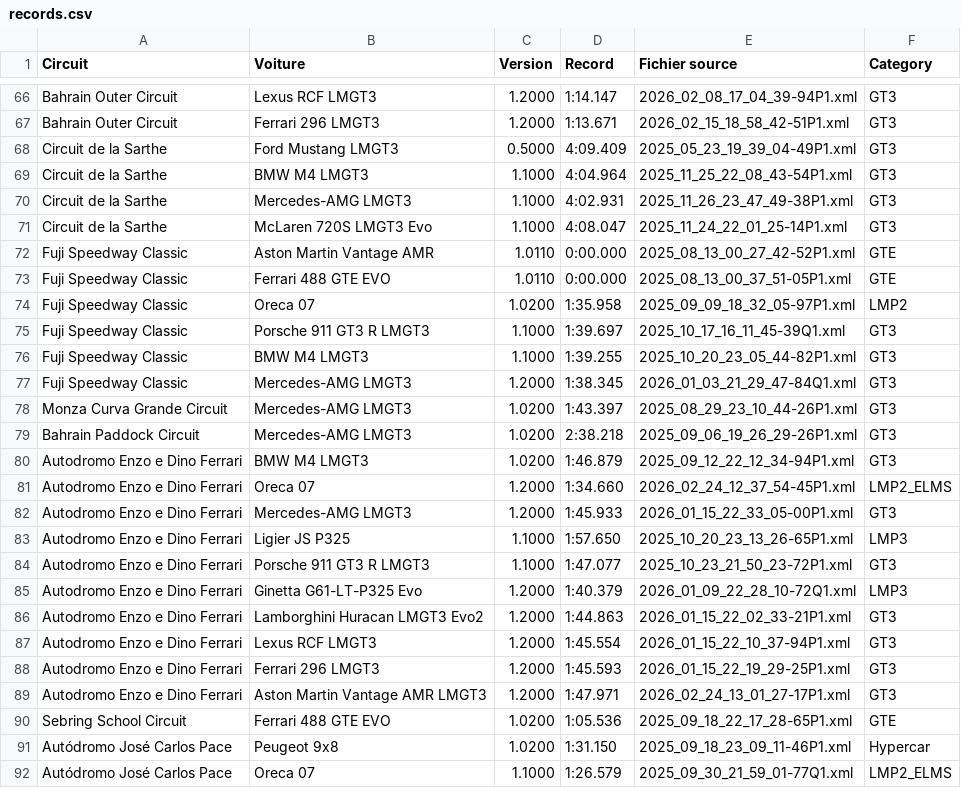
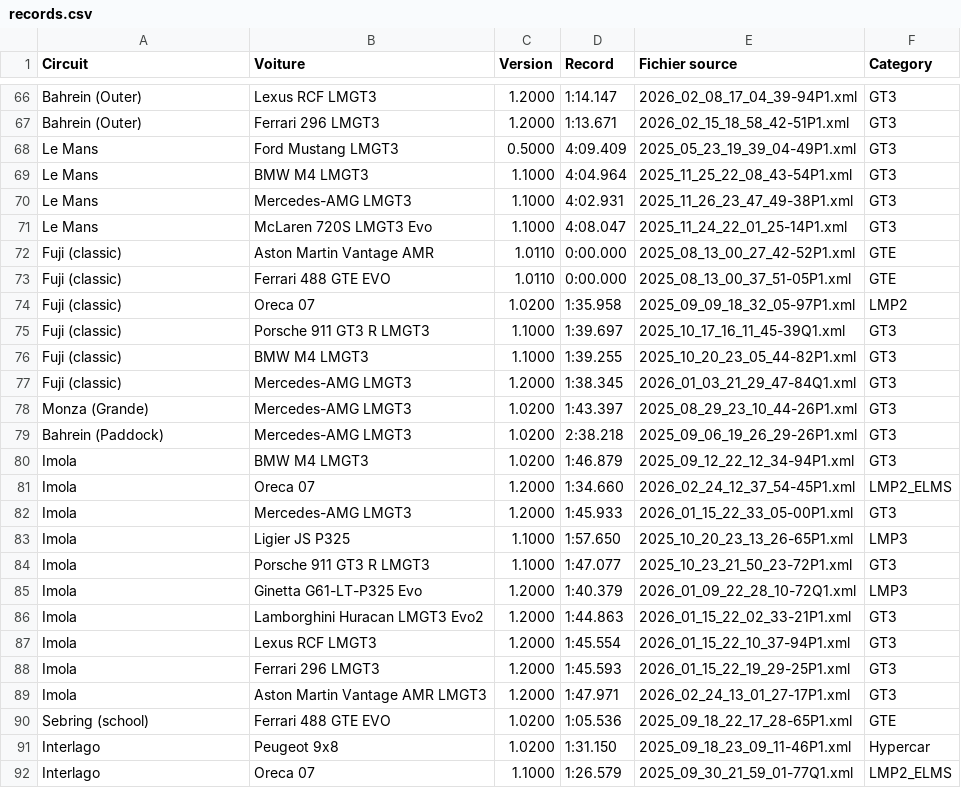
Before and after one commit to f1destatistiques-dotcom/LMU-stats, a CSV file: records.csv, drawn as a sheet; only a part is shown, gaps mark what is left out; the diff covers the shown part only; the diff names each change by its address in the sheet, - before the commit and + after, or states it on an @@ line.

```diff
--- a/records.csv
+++ b/records.csv
-A66:A67 (Circuit): Bahrain Outer Circuit
+A66:A67 (Circuit): Bahrein (Outer)
-A68:A71 (Circuit): Circuit de la Sarthe
+A68:A71 (Circuit): Le Mans
-A72:A77 (Circuit): Fuji Speedway Classic
+A72:A77 (Circuit): Fuji (classic)
-A78 (Circuit): Monza Curva Grande Circuit
+A78 (Circuit): Monza (Grande)
-A79 (Circuit): Bahrain Paddock Circuit
+A79 (Circuit): Bahrein (Paddock)
-A80:A89 (Circuit): Autodromo Enzo e Dino Ferrari
+A80:A89 (Circuit): Imola
-A90 (Circuit): Sebring School Circuit
+A90 (Circuit): Sebring (school)
-A91:A92 (Circuit): Autódromo José Carlos Pace
+A91:A92 (Circuit): Interlago
```
Also changed, not shown: 81 edited cells elsewhere in this file.
